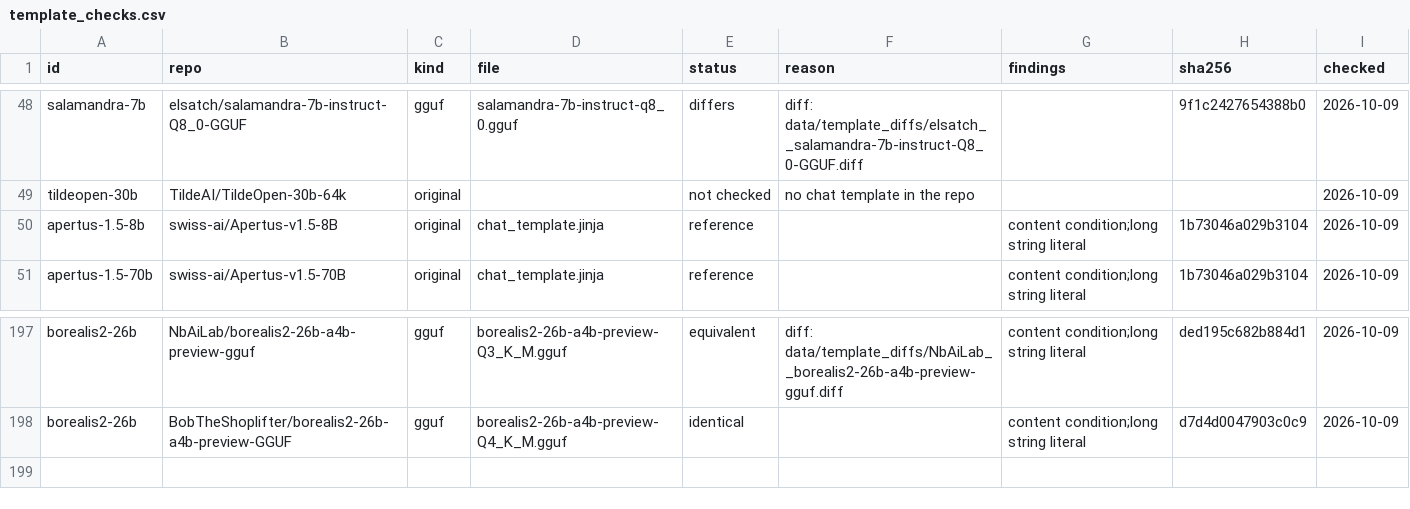
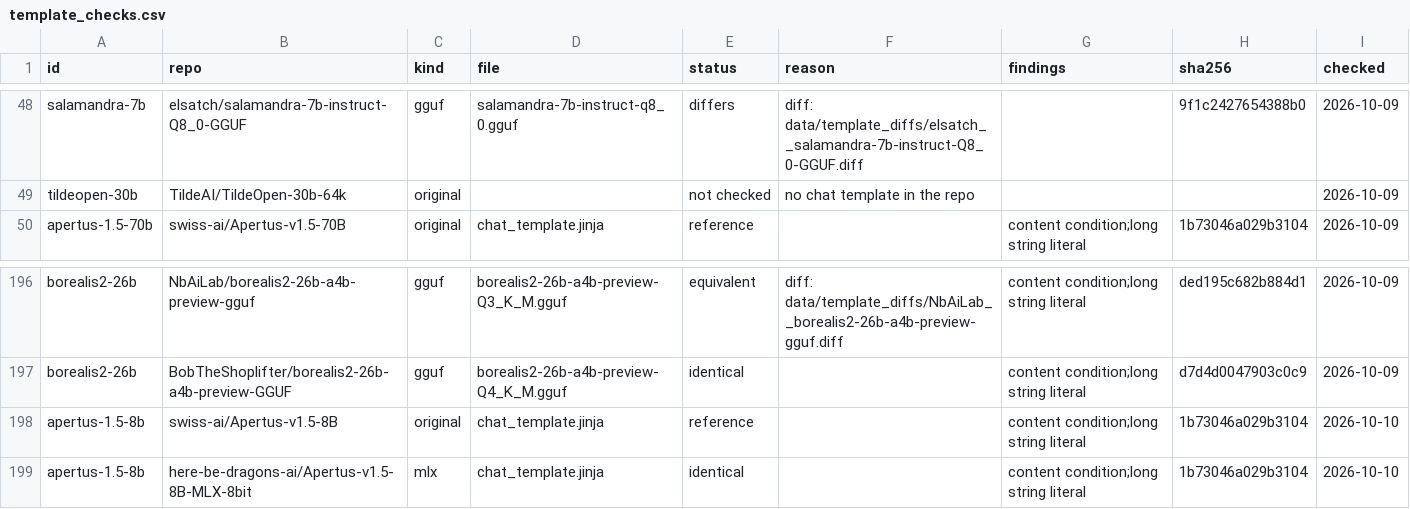
Before and after one commit to here-be-dragons-ai/sovereign-models, a CSV file: data/template_checks.csv, drawn as a sheet; only a part is shown, gaps mark what is left out; removed rows and columns are numbered as before the commit, all else as after; the diff names each change by its address in the sheet, - before the commit and + after, or states it on an @@ line.

```diff
--- a/data/template_checks.csv
+++ b/data/template_checks.csv
-row 50: apertus-1.5-8b | swiss-ai/Apertus-v1.5-8B | original | chat_template.jinja | reference |  | content condition;long string literal | 1b73046a029b3104 | 2026-10-09
+row 198: apertus-1.5-8b | swiss-ai/Apertus-v1.5-8B | original | chat_template.jinja | reference |  | content condition;long string literal | 1b73046a029b3104 | 2026-10-10
+row 199: apertus-1.5-8b | here-be-dragons-ai/Apertus-v1.5-8B-MLX-8bit | mlx | chat_template.jinja | identical |  | content condition;long string literal | 1b73046a029b3104 | 2026-10-10
```
Also changed, not shown: data/changes.csv, data/mlx_builds.csv, 7 other files.
